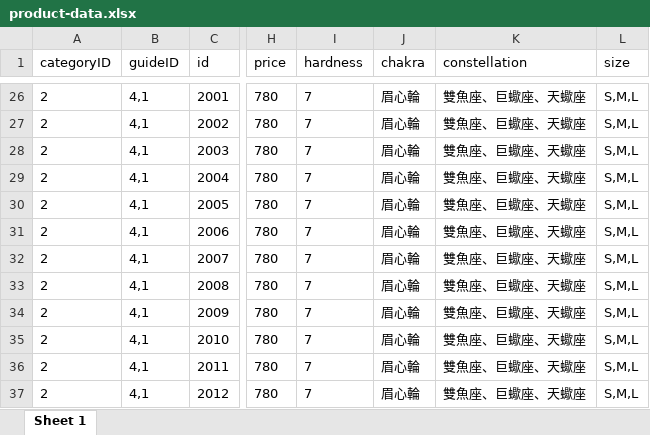
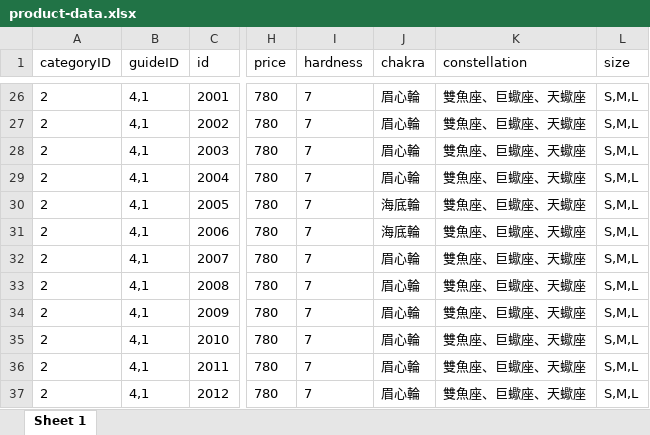
Before and after one commit to AndreaChuang/AndreaChuang.github.io, an Excel workbook: product-data.xlsx, sheet Sheet 1, drawn as a sheet; only a part is shown, gaps mark what is left out; values as stored, in another font and other column widths than the file's, no borders; the diff covers the shown part only; the diff names each change by its address in the sheet, - before the commit and + after, or states it on an @@ line.

```diff
--- a/product-data.xlsx (sheet Sheet 1)
+++ b/product-data.xlsx (sheet Sheet 1)
-J30:J31 (chakra): 眉心輪
+J30:J31 (chakra): 海底輪
```
Also changed, not shown: 24 added rows elsewhere in this sheet, 4 other files.
